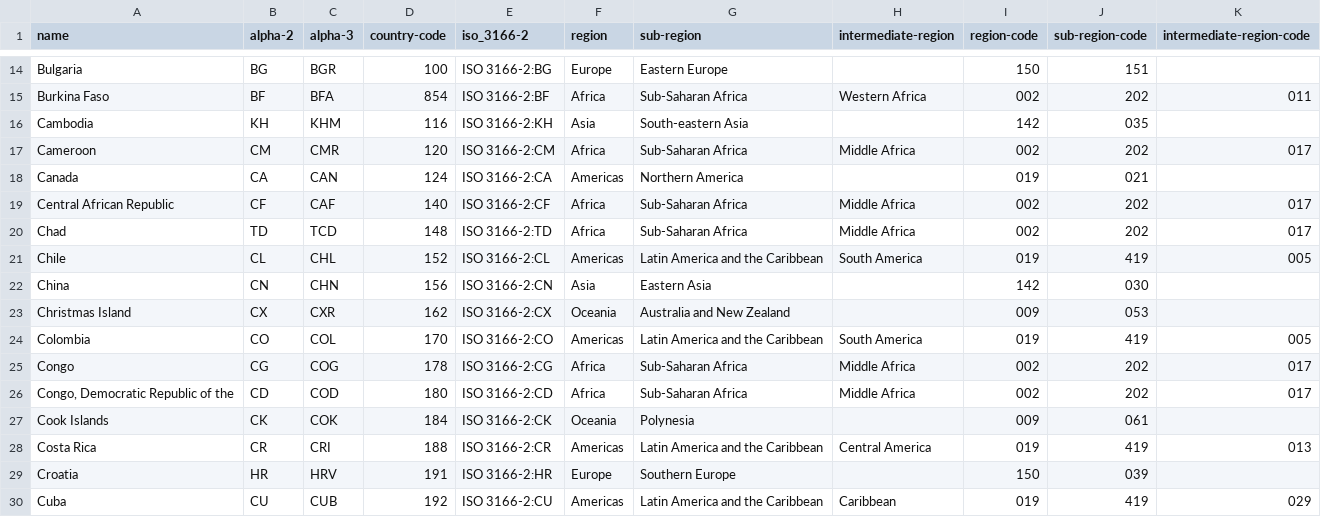
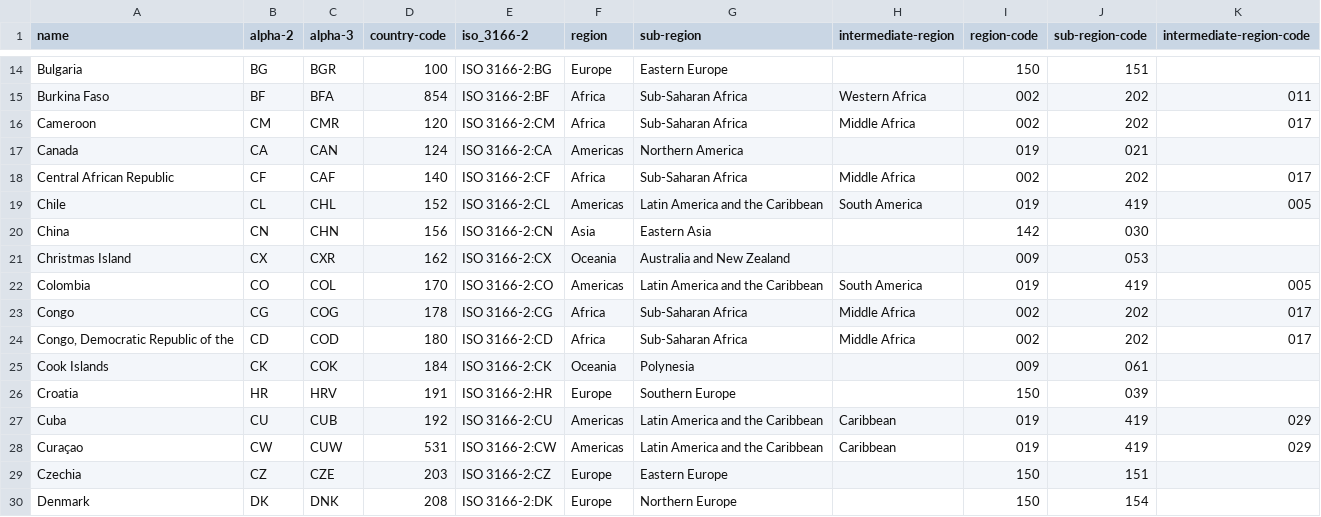
Before and after one commit to L271828R/tech-media-school, a CSV file: day.01/assignment/iso_codes.csv, drawn as a sheet; only a part is shown, gaps mark what is left out; the shorter side is filled out with more unchanged rows; the diff names each change by its address in the sheet, - before the commit and + after, or states it on an @@ line.

```diff
--- a/day.01/assignment/iso_codes.csv
+++ b/day.01/assignment/iso_codes.csv
-row 16: Cambodia | KH | KHM | 116 | ISO 3166-2:KH | Asia | South-eastern Asia |  | 142 | 035
-row 20: Chad | TD | TCD | 148 | ISO 3166-2:TD | Africa | Sub-Saharan Africa | Middle Africa | 002 | 202 | 017
-row 28: Costa Rica | CR | CRI | 188 | ISO 3166-2:CR | Americas | Latin America and the Caribbean | Central America | 019 | 419 | 013
```
Also changed, not shown: 17 other files.
